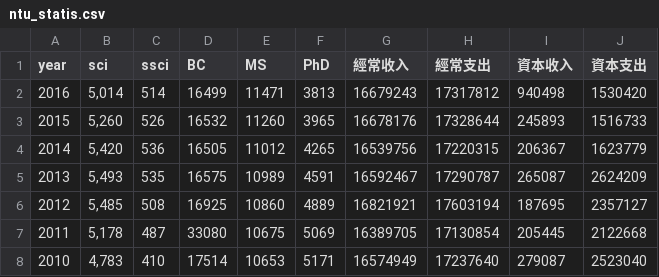
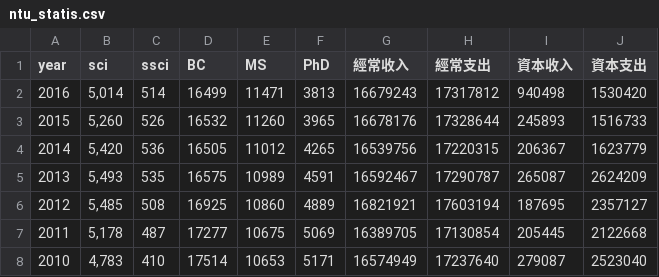
Before and after one commit to NTU-CSX-D3JS/d05228003, a CSV file: ntu_statis.csv, drawn as a sheet.

Commit message:
Update ntu_statis.csv

```diff
--- a/ntu_statis.csv
+++ b/ntu_statis.csv
@@ -6,3 +6,3 @@ year,sci,ssci,BC,MS,PhD,經常收入,經常支出,資本收入,資本支出
 2012,"5,485",508,16925,10860,4889,16821921,17603194,187695,2357127
-2011,"5,178",487,33080,10675,5069,16389705,17130854,205445,2122668
+2011,"5,178",487,17277,10675,5069,16389705,17130854,205445,2122668
 2010,"4,783",410,17514,10653,5171,16574949,17237640,279087,2523040
```
